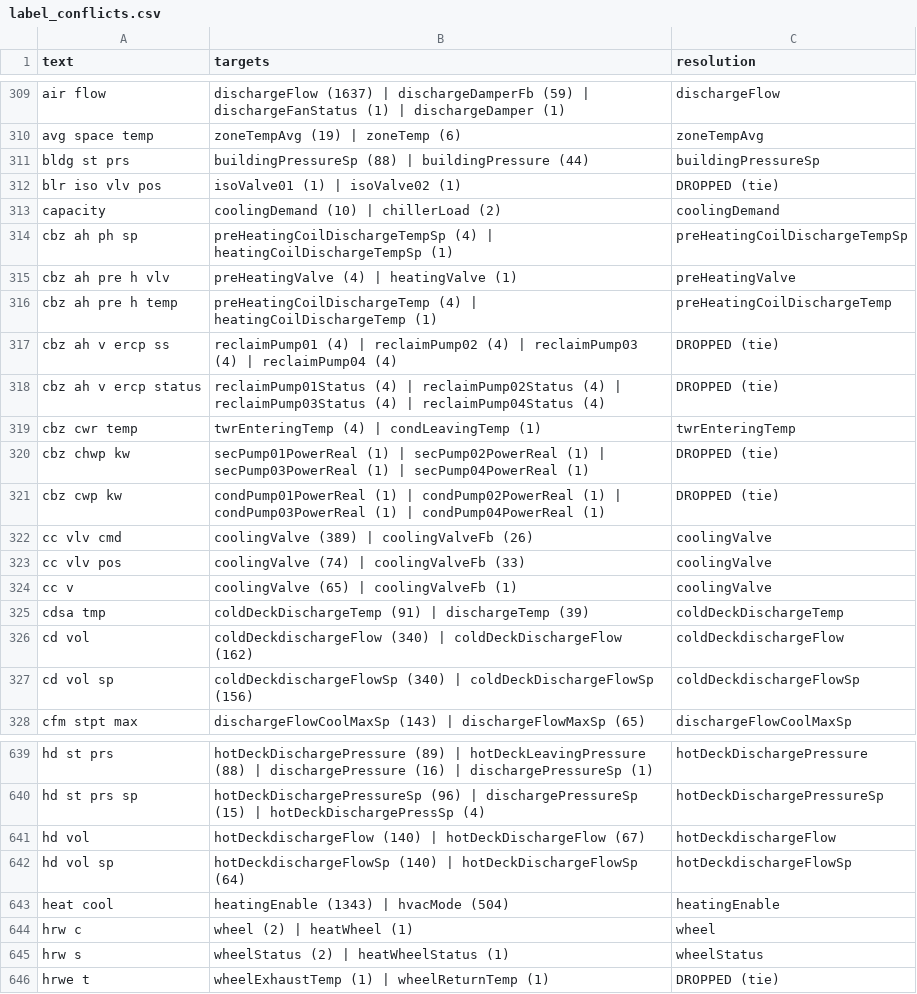
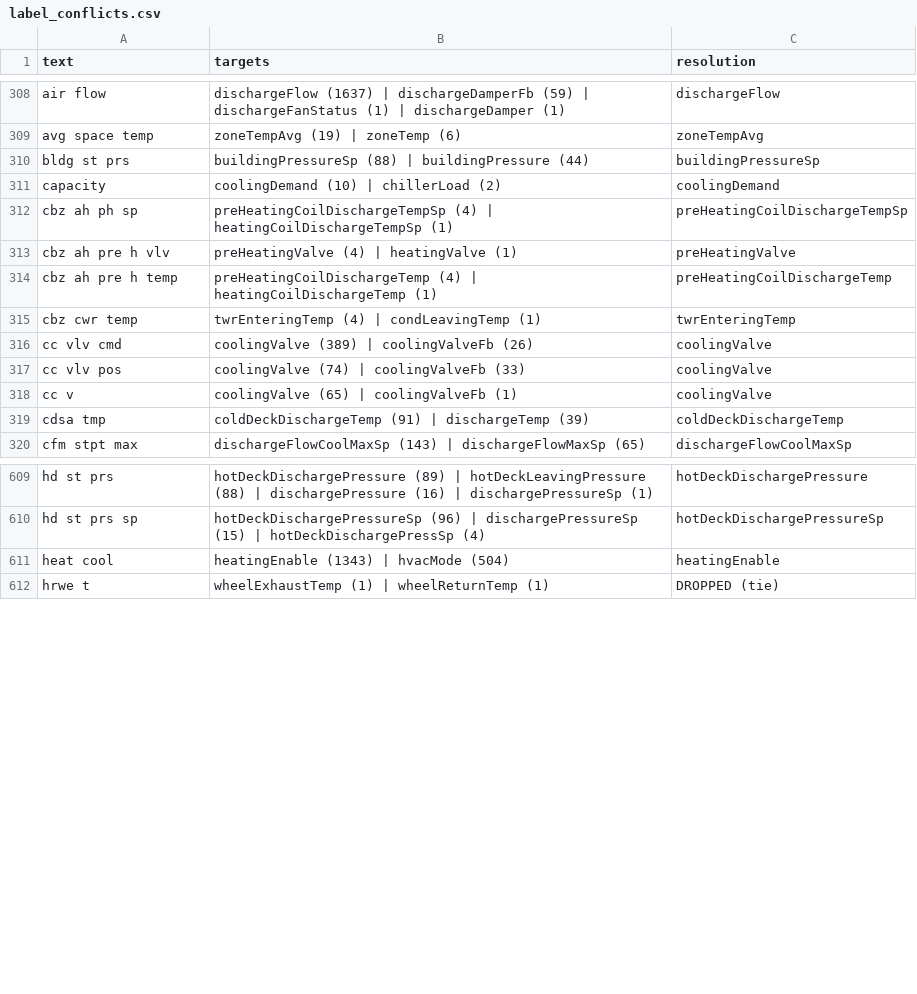
Before and after one commit to RyIot3329/roberta-actions-modal, a CSV file: data/label_conflicts.csv, drawn as a sheet; only a part is shown, gaps mark what is left out; the diff covers the shown part only; the diff names each change by its address in the sheet, - before the commit and + after, or states it on an @@ line.

Commit message:
label-space cleanup: consolidate 213 junk label forms

```diff
--- a/data/label_conflicts.csv
+++ b/data/label_conflicts.csv
-row 312: blr iso vlv pos | isoValve01 (1) | isoValve02 (1) | DROPPED (tie)
-row 317: cbz ah v ercp ss | reclaimPump01 (4) | reclaimPump02 (4) | reclaimPump03 (4) | reclaimPump04 (4) | DROPPED (tie)
-row 318: cbz ah v ercp status | reclaimPump01Status (4) | reclaimPump02Status (4) | reclaimPump03Status (4) | reclaimPump04Status (4) | DROPPED (tie)
-row 320: cbz chwp kw | secPump01PowerReal (1) | secPump02PowerReal (1) | secPump03PowerReal (1) | secPump04PowerReal (1) | DROPPED (tie)
-row 321: cbz cwp kw | condPump01PowerReal (1) | condPump02PowerReal (1) | condPump03PowerReal (1) | condPump04PowerReal (1) | DROPPED (tie)
-row 326: cd vol | coldDeckdischargeFlow (340) | coldDeckDischargeFlow (162) | coldDeckdischargeFlow
-row 327: cd vol sp | coldDeckdischargeFlowSp (340) | coldDeckDischargeFlowSp (156) | coldDeckdischargeFlowSp
-row 641: hd vol | hotDeckdischargeFlow (140) | hotDeckDischargeFlow (67) | hotDeckdischargeFlow
-row 642: hd vol sp | hotDeckdischargeFlowSp (140) | hotDeckDischargeFlowSp (64) | hotDeckdischargeFlowSp
-row 644: hrw c | wheel (2) | heatWheel (1) | wheel
-row 645: hrw s | wheelStatus (2) | heatWheelStatus (1) | wheelStatus
```
Also changed, not shown: 39 removed rows and 42 edited cells elsewhere in this file, data/target_audit.csv, 11 other files.
